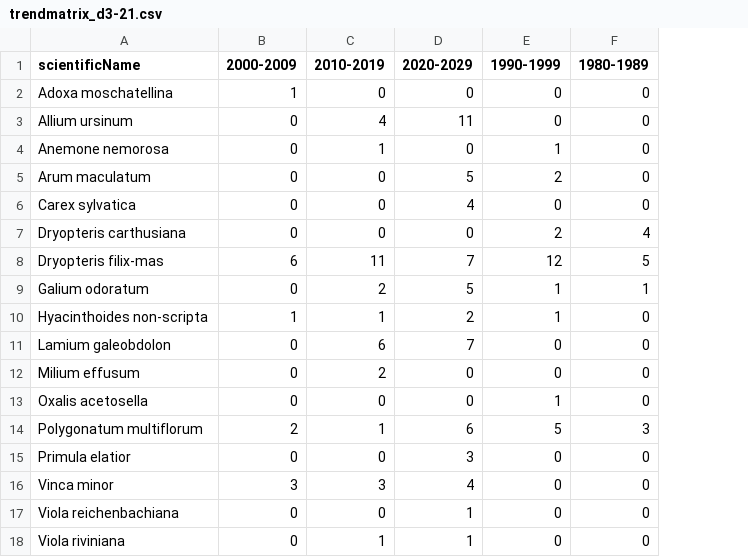
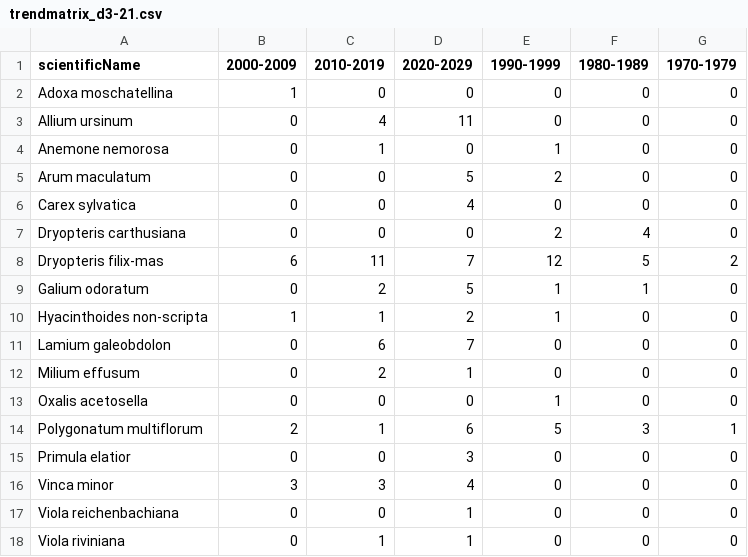
Before and after one commit to inbo/Galah-R_test, a CSV file: data/processed/trendmatrix_d3-21.csv, drawn as a sheet; the diff names each change by its address in the sheet, - before the commit and + after, or states it on an @@ line.

```diff
--- a/data/processed/trendmatrix_d3-21.csv
+++ b/data/processed/trendmatrix_d3-21.csv
+column G (1970-1979), rows 2-18: 0 | 0 | 0 | 0 | 0 | 0 | 2 | 0 | 0 | 0 | 0 | 0 | 1 | 0 | 0 | 0 | 0
-D12 (2020-2029): 0
+D12 (2020-2029): 1
```
Also changed, not shown: 1 other file.
